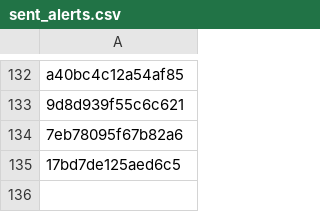
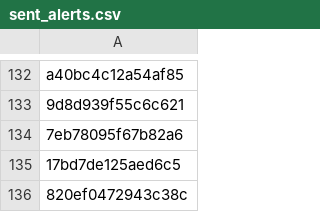
Before and after one commit to PharmakonSpace/IndeedPharma, a CSV file: sent_alerts.csv, drawn as a sheet; only a part is shown, gaps mark what is left out.

```diff
--- a/sent_alerts.csv
+++ b/sent_alerts.csv
@@ -135 +135,2 @@ a40bc4c12a54af85
 17bd7de125aed6c5
+820ef0472943c38c
```
Also changed, not shown: 1 other file.
